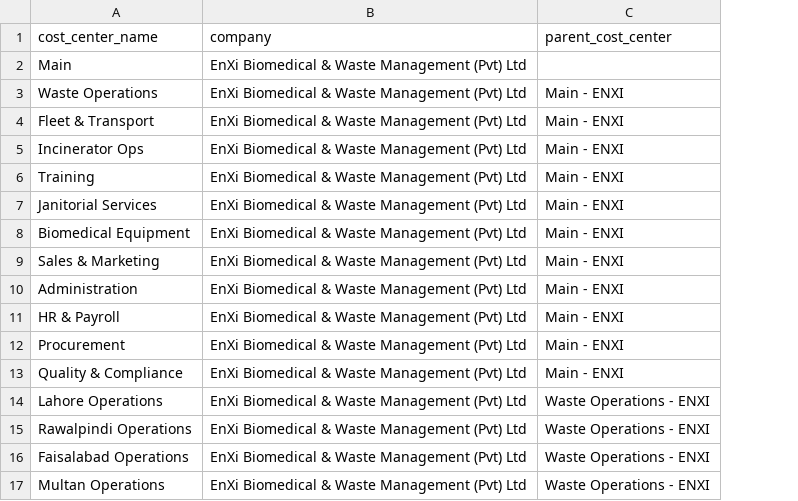
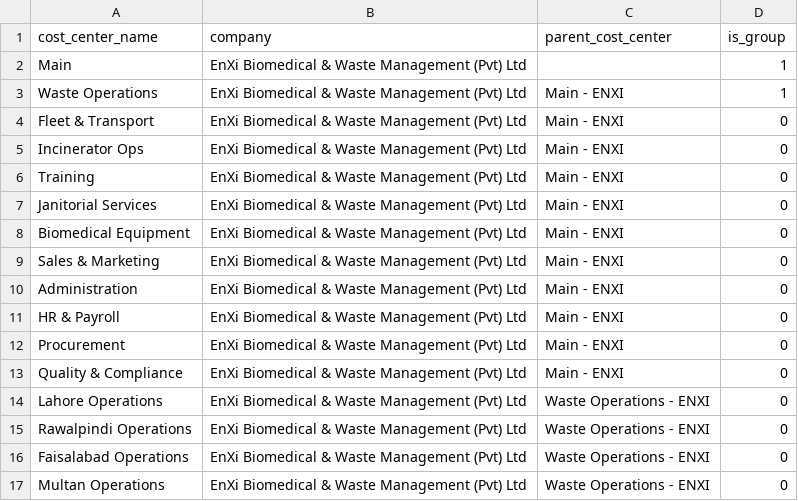
Before and after one commit to Syedirtiza768/EnXiN, a CSV file: seed_output/Cost_Center.csv, drawn as a sheet; the diff names each change by its address in the sheet, - before the commit and + after, or states it on an @@ line.

```diff
--- a/seed_output/Cost_Center.csv
+++ b/seed_output/Cost_Center.csv
+column D (is_group), rows 2-17: 1 | 1 | 0 | 0 | 0 | 0 | 0 | 0 | 0 | 0 | 0 | 0 | 0 | 0 | 0 | 0
```
Also changed, not shown: seed_output/Quality_Inspection.csv, seed_output/Task.csv, 13 other files.
